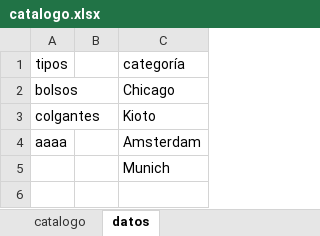
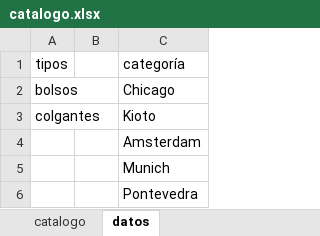
Before and after one commit to guillebielza/maruchis, an Excel workbook: catalogo.xlsx, sheet datos, drawn as a sheet; values as stored, in another font and other column widths than the file's, no borders; table styles not drawn; the diff names each change by its address in the sheet, - before the commit and + after, or states it on an @@ line.

```diff
--- a/catalogo.xlsx (sheet datos)
+++ b/catalogo.xlsx (sheet datos)
-A4: aaaa
+A4: (empty)
+row 6:  |  | Pontevedra
```
Also changed, not shown: sheet catalogo, 1 other file.
